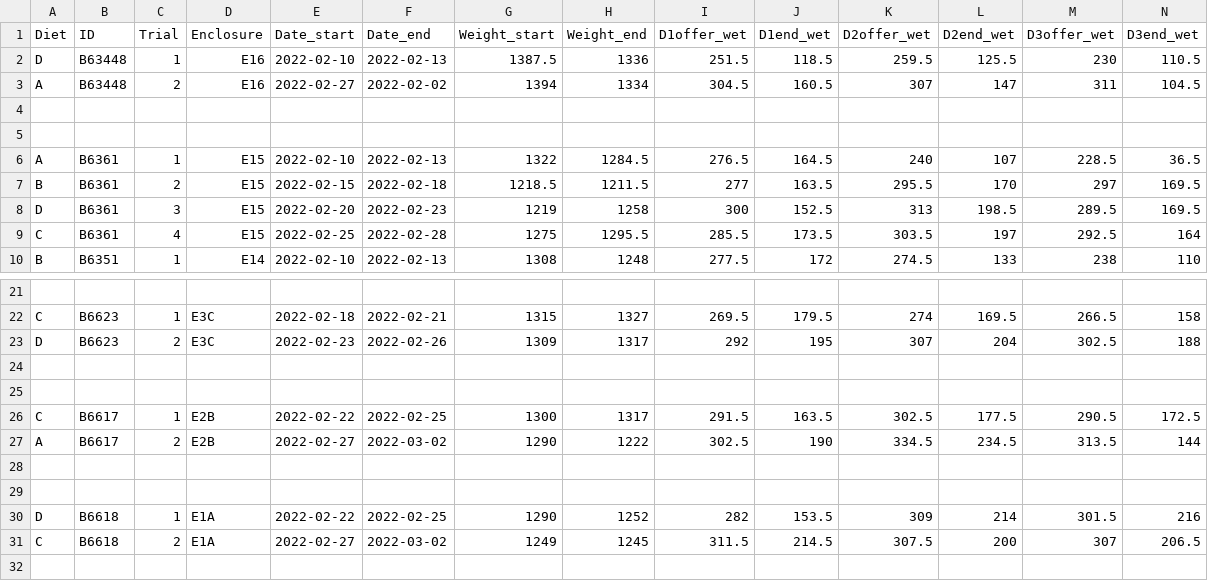
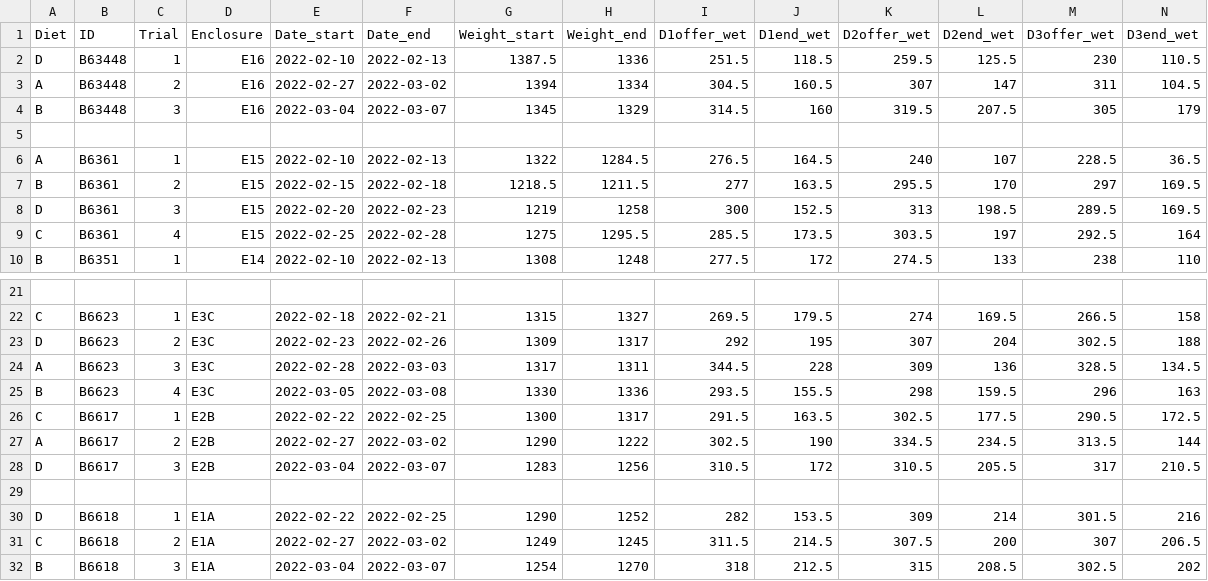
Before and after one commit to jballuffi/NutritionalGeometryHares, a CSV file: Input/Singlechoice_results.csv, drawn as a sheet; only a part is shown, gaps mark what is left out.

Commit message:
updates results

```diff
--- a/Input/Singlechoice_results.csv
+++ b/Input/Singlechoice_results.csv
@@ -2,4 +2,4 @@ Diet,ID,Trial,Enclosure,Date_start,Date_end,Weight_start,Weight_end,D1offer_wet,
 D,B63448,1,E16,2022-02-10,2022-02-13,1387.5,1336,251.5,118.5,259.5,125.5,230,110.5
-A,B63448,2,E16,2022-02-27,2022-02-02,1394,1334,304.5,160.5,307,147,311,104.5
-,,,,,,,,,,,,,
+A,B63448,2,E16,2022-02-27,2022-03-02,1394,1334,304.5,160.5,307,147,311,104.5
+B,B63448,3,E16,2022-03-04,2022-03-07,1345,1329,314.5,160,319.5,207.5,305,179
 ,,,,,,,,,,,,,
@@ -23,7 +23,7 @@ C,B6623,1,E3C,2022-02-18,2022-02-21,1315,1327,269.5,179.5,274,169.5,266.5,158
 D,B6623,2,E3C,2022-02-23,2022-02-26,1309,1317,292,195,307,204,302.5,188
-,,,,,,,,,,,,,
-,,,,,,,,,,,,,
+A,B6623,3,E3C,2022-02-28,2022-03-03,1317,1311,344.5,228,309,136,328.5,134.5
+B,B6623,4,E3C,2022-03-05,2022-03-08,1330,1336,293.5,155.5,298,159.5,296,163
 C,B6617,1,E2B,2022-02-22,2022-02-25,1300,1317,291.5,163.5,302.5,177.5,290.5,172.5
 A,B6617,2,E2B,2022-02-27,2022-03-02,1290,1222,302.5,190,334.5,234.5,313.5,144
-,,,,,,,,,,,,,
+D,B6617,3,E2B,2022-03-04,2022-03-07,1283,1256,310.5,172,310.5,205.5,317,210.5
 ,,,,,,,,,,,,,
@@ -31 +31,2 @@ D,B6618,1,E1A,2022-02-22,2022-02-25,1290,1252,282,153.5,309,214,301.5,216
 C,B6618,2,E1A,2022-02-27,2022-03-02,1249,1245,311.5,214.5,307.5,200,307,206.5
+B,B6618,3,E1A,2022-03-04,2022-03-07,1254,1270,318,212.5,315,208.5,302.5,202
```
